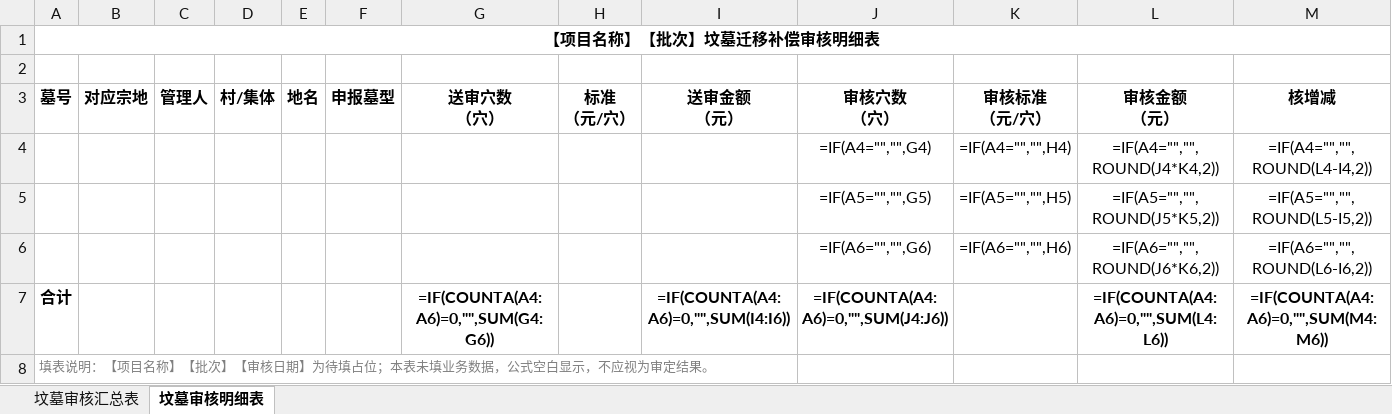
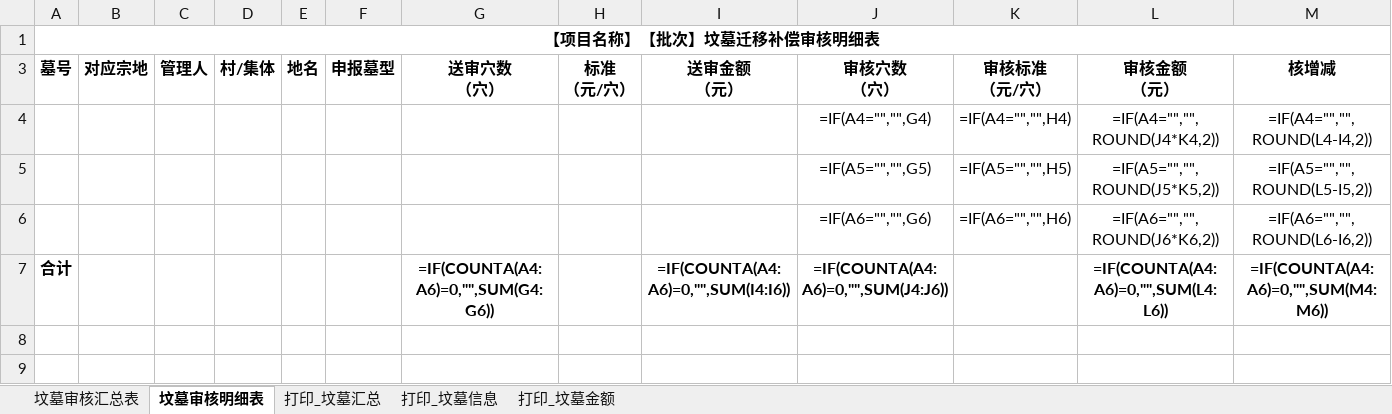
Before and after one commit to Zhangwier/land-audit-kit, an Excel workbook: templates/坟墓迁移.xlsx, sheet 坟墓审核明细表, drawn as a sheet; only a part is shown; values as stored, in another font and other column widths than the file's, no borders; formulas without a stored value are shown as written; rows hold the shown columns only; the diff names each change by its address in the sheet, - before the commit and + after, or states it on an @@ line.

```diff
--- a/templates/坟墓迁移.xlsx (sheet 坟墓审核明细表)
+++ b/templates/坟墓迁移.xlsx (sheet 坟墓审核明细表)
+sheet tab: 打印_坟墓汇总
+sheet tab: 打印_坟墓信息
+sheet tab: 打印_坟墓金额
-row 2: (empty)
-row 8: 填表说明：【项目名称】【批次】【审核日期】为待填占位；本表未填业务数据，公式空白显示，不应视为审定结果。
```
Also changed, not shown: sheet 坟墓审核汇总表, templates/土地_青苗竹果木.xlsx, templates/土地_青苗鱼塘.xlsx, 34 other files.
